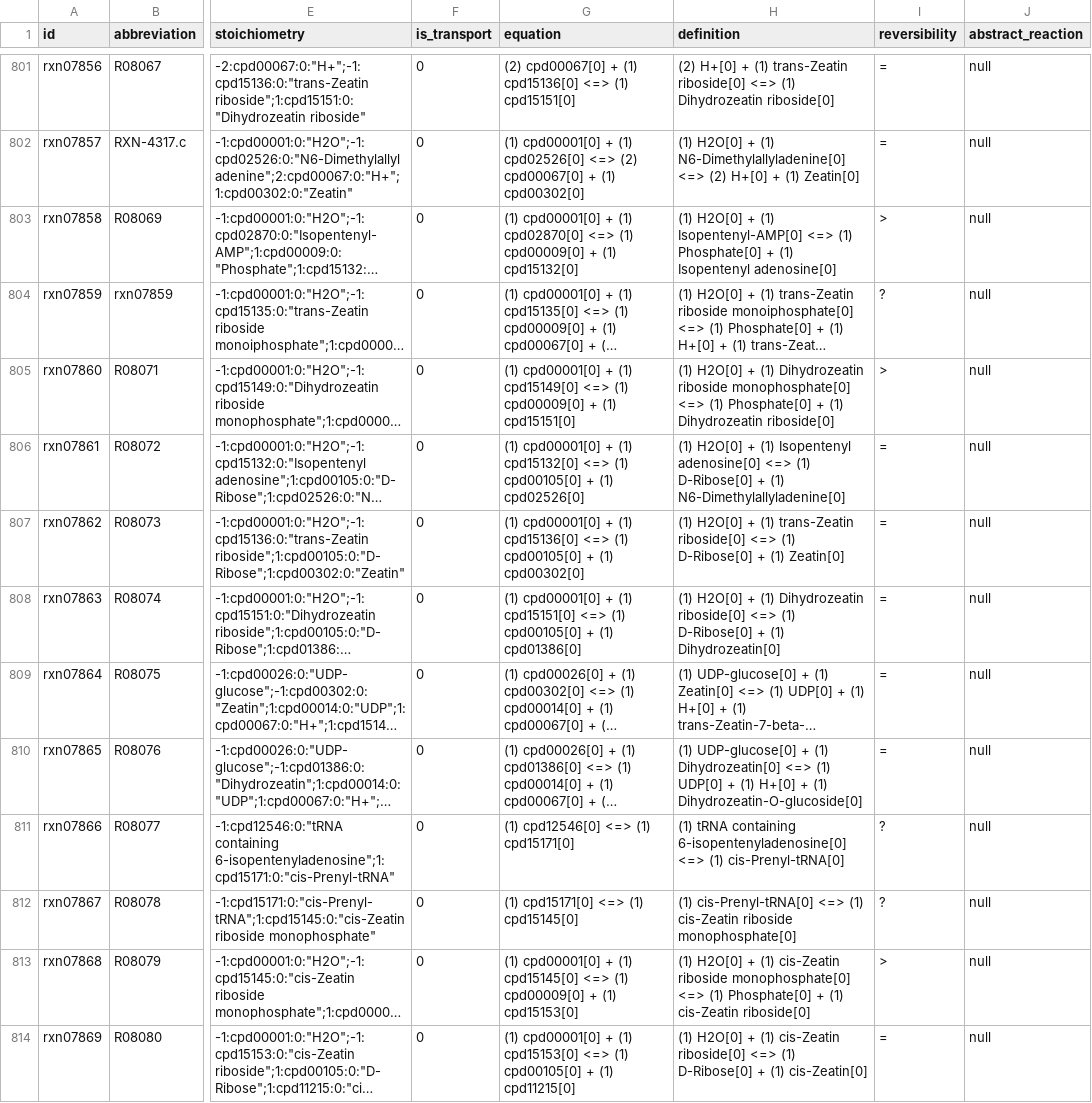
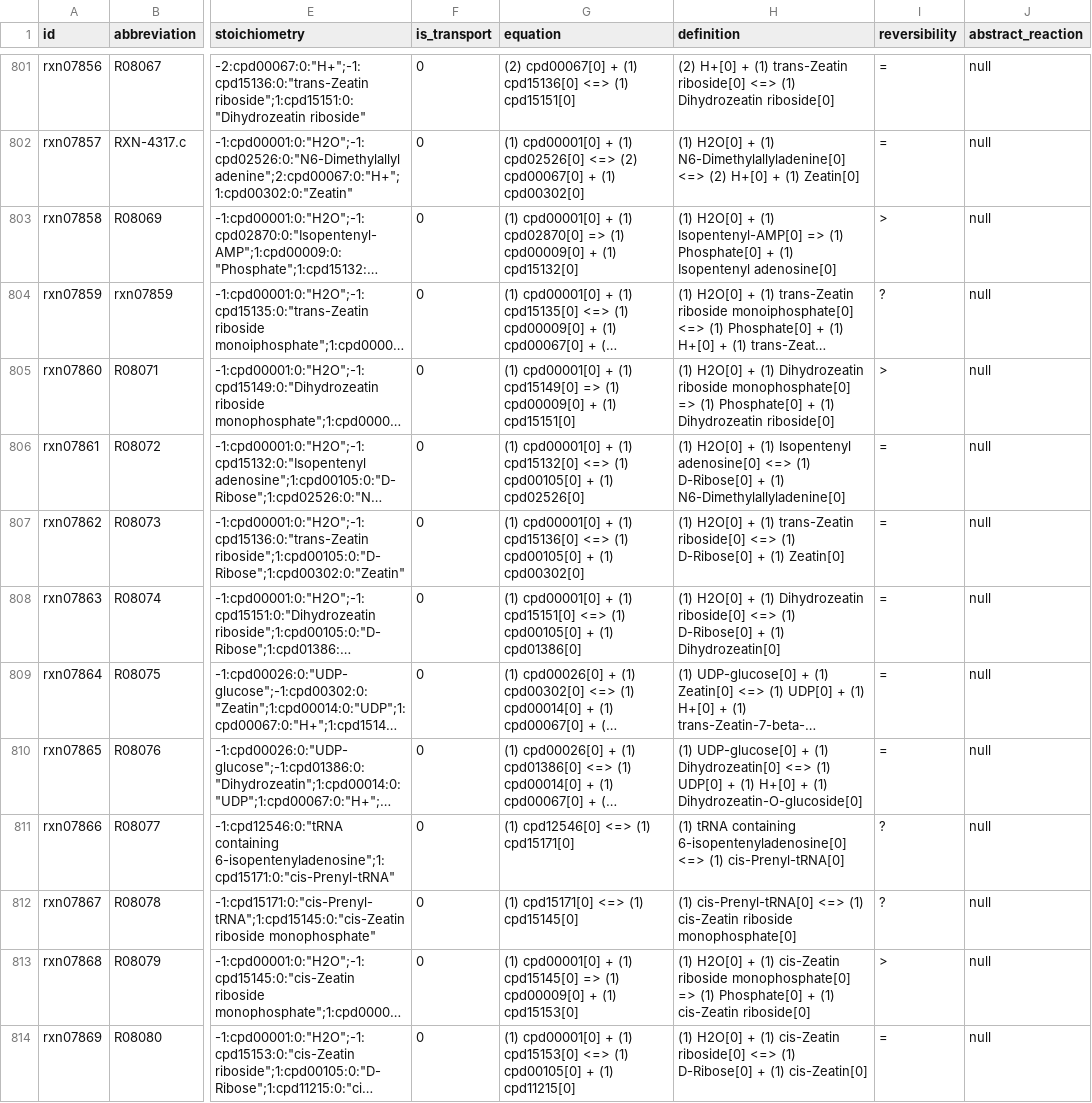
Before and after one commit to ModelSEED/ModelSEEDDatabase, a TSV file: Biochemistry/reaction_07.tsv, drawn as a sheet; only a part is shown, gaps mark what is left out; long unchanged cells end in …; the diff names each change by its address in the sheet, - before the commit and + after, or states it on an @@ line.

```diff
--- a/Biochemistry/reaction_07.tsv
+++ b/Biochemistry/reaction_07.tsv
-G803 (equation): …(1) cpd02870[0] <=> (1) cpd00009[0]…
+G803 (equation): …(1) cpd02870[0] => (1) cpd00009[0]…
-H803 (definition): …(1) Isopentenyl-AMP[0] <=> (1) Phosphate[0]…
+H803 (definition): …(1) Isopentenyl-AMP[0] => (1) Phosphate[0]…
-G805 (equation): …(1) cpd15149[0] <=> (1) cpd00009[0]…
+G805 (equation): …(1) cpd15149[0] => (1) cpd00009[0]…
-H805 (definition): …riboside monophosphate[0] <=> (1) Phosphate[0]…
+H805 (definition): …riboside monophosphate[0] => (1) Phosphate[0]…
-G813 (equation): …(1) cpd15145[0] <=> (1) cpd00009[0]…
+G813 (equation): …(1) cpd15145[0] => (1) cpd00009[0]…
-H813 (definition): …riboside monophosphate[0] <=> (1) Phosphate[0]…
+H813 (definition): …riboside monophosphate[0] => (1) Phosphate[0]…
```
Also changed, not shown: Biochemistry/reaction_02.tsv, Biochemistry/reaction_08.tsv, 29 other files.
